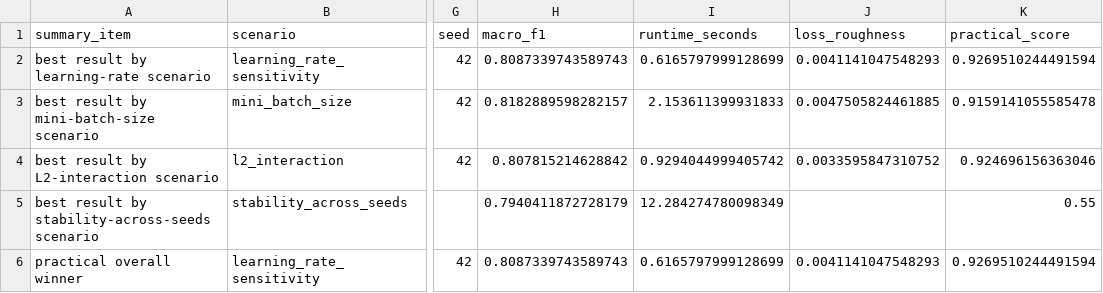
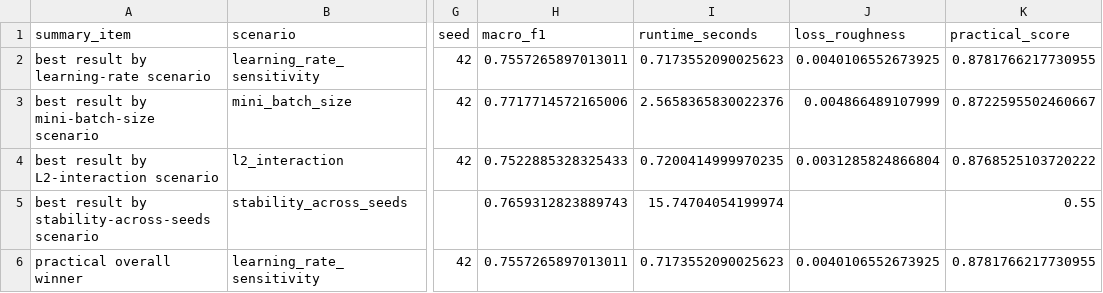
Before and after one commit to itsallakh/Optimising-Sentiment-Analysis-on-Trump-Posts, a CSV file: outputs/optimizers/analysis/scenario_best_results.csv, drawn as a sheet; only a part is shown, gaps mark what is left out; the diff names each change by its address in the sheet, - before the commit and + after, or states it on an @@ line.

```diff
--- a/outputs/optimizers/analysis/scenario_best_results.csv
+++ b/outputs/optimizers/analysis/scenario_best_results.csv
-H2 (macro_f1): 0.8087339743589743
+H2 (macro_f1): 0.7557265897013011
-I2 (runtime_seconds): 0.6165797999128699
+I2 (runtime_seconds): 0.7173552090025623
-J2 (loss_roughness): 0.0041141047548293
+J2 (loss_roughness): 0.0040106552673925
-K2 (practical_score): 0.9269510244491594
+K2 (practical_score): 0.8781766217730955
-H3 (macro_f1): 0.8182889598282157
+H3 (macro_f1): 0.7717714572165006
-I3 (runtime_seconds): 2.153611399931833
+I3 (runtime_seconds): 2.5658365830022376
-J3 (loss_roughness): 0.0047505824461885
+J3 (loss_roughness): 0.004866489107999
-K3 (practical_score): 0.9159141055585478
+K3 (practical_score): 0.8722595502460667
-H4 (macro_f1): 0.807815214628842
+H4 (macro_f1): 0.7522885328325433
-I4 (runtime_seconds): 0.9294044999405742
+I4 (runtime_seconds): 0.7200414999970235
-J4 (loss_roughness): 0.0033595847310752
+J4 (loss_roughness): 0.0031285824866804
-K4 (practical_score): 0.924696156363046
+K4 (practical_score): 0.8768525103720222
-H5 (macro_f1): 0.7940411872728179
+H5 (macro_f1): 0.7659312823889743
-I5 (runtime_seconds): 12.284274780098349
+I5 (runtime_seconds): 15.74704054199974
-H6 (macro_f1): 0.8087339743589743
+H6 (macro_f1): 0.7557265897013011
-I6 (runtime_seconds): 0.6165797999128699
+I6 (runtime_seconds): 0.7173552090025623
-J6 (loss_roughness): 0.0041141047548293
+J6 (loss_roughness): 0.0040106552673925
-K6 (practical_score): 0.9269510244491594
+K6 (practical_score): 0.8781766217730955
```
Also changed, not shown: outputs/optimizers/analysis/overall_optimizer_summary.csv, 15 other files.
